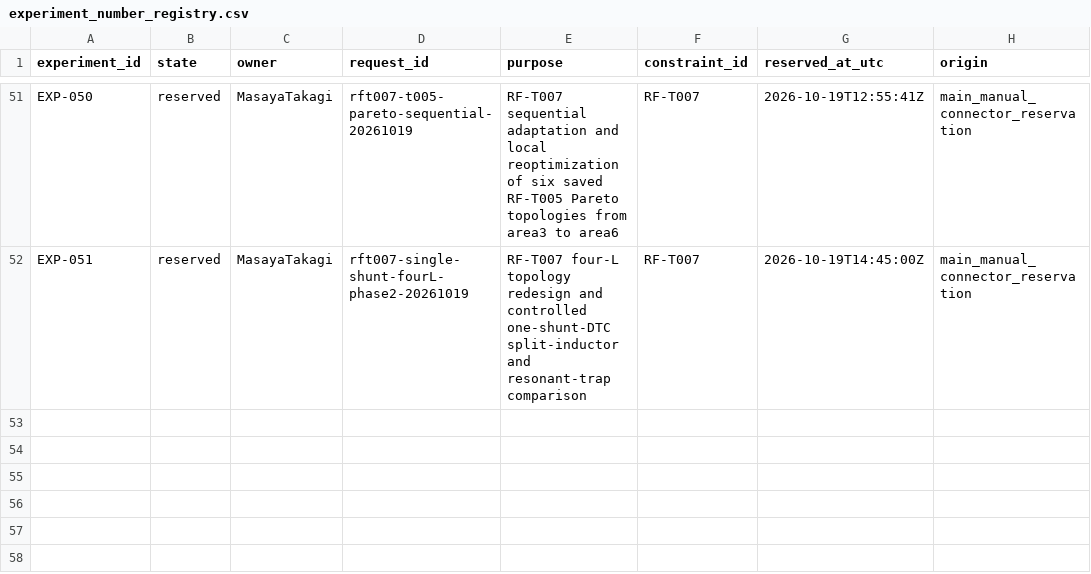
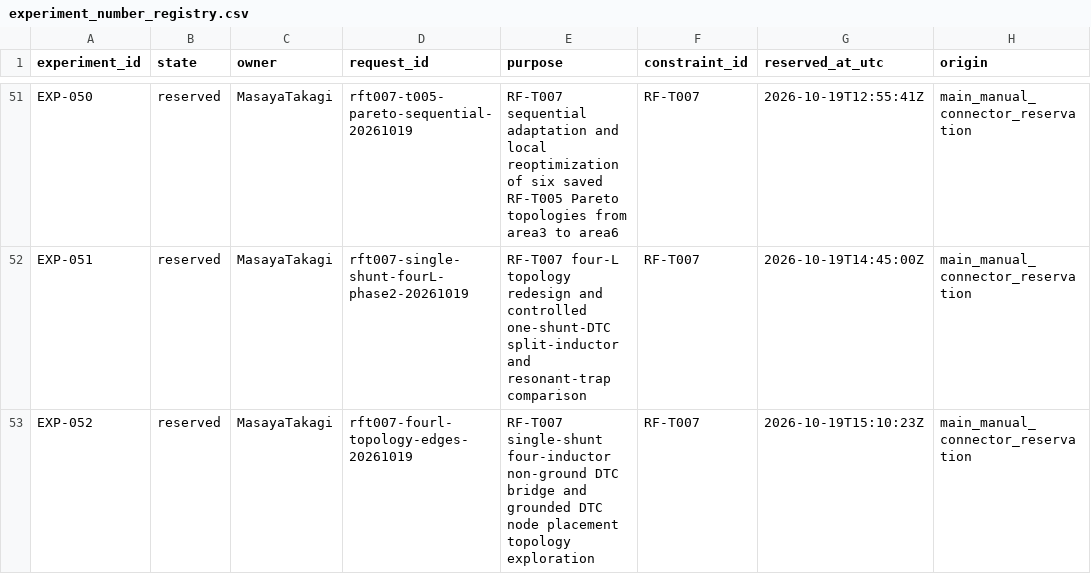
Before and after one commit to miyabimm/reconfigurable-rf-lpf-research, a CSV file: data/experiment_number_registry.csv, drawn as a sheet; only a part is shown, gaps mark what is left out.

Commit message:
Reserve EXP-052 on main for RF-T007 4L alternative DTC connection topology discovery

```diff
--- a/data/experiment_number_registry.csv
+++ b/data/experiment_number_registry.csv
@@ -52 +52,2 @@ EXP-050,reserved,MasayaTakagi,rft007-t005-pareto-sequential-20261019,RF-T007 seq
 EXP-051,reserved,MasayaTakagi,rft007-single-shunt-fourL-phase2-20261019,RF-T007 four-L topology redesign and controlled one-shunt-DTC split-inductor and resonant-trap comparison,RF-T007,2026-10-19T14:45:00Z,main_manual_connector_reservation
+EXP-052,reserved,MasayaTakagi,rft007-fourl-topology-edges-20261019,RF-T007 single-shunt four-inductor non-ground DTC bridge and grounded DTC node placement topology exploration,RF-T007,2026-10-19T15:10:23Z,main_manual_connector_reservation
```
